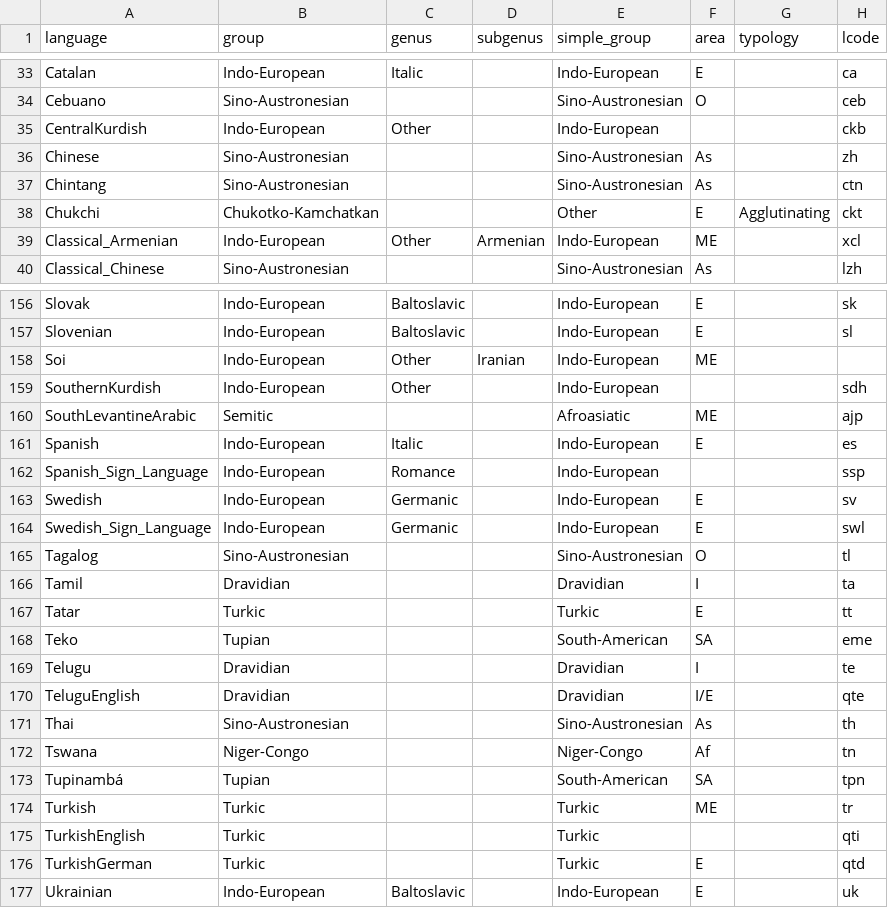
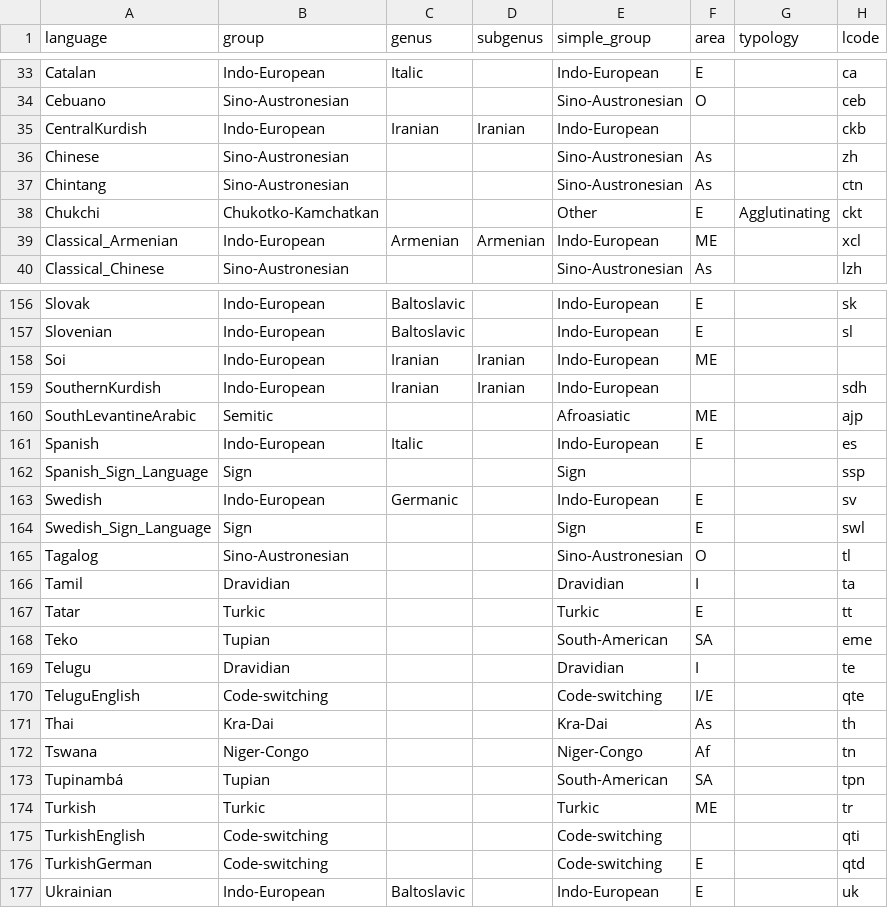
Before and after one commit to typometrics/grugrutyp, a TSV file: data/meta/languages.tsv, drawn as a sheet; only a part is shown, gaps mark what is left out; the diff covers the shown part only.

```diff
--- a/data/meta/languages.tsv
+++ b/data/meta/languages.tsv
@@ -34,3 +34,3 @@ Catalan	Indo-European	Italic		Indo-European	E		ca
 Cebuano	Sino-Austronesian			Sino-Austronesian	O		ceb
-CentralKurdish	Indo-European	Other		Indo-European			ckb
+CentralKurdish	Indo-European	Iranian	Iranian	Indo-European			ckb
 Chinese	Sino-Austronesian			Sino-Austronesian	As		zh
@@ -38,3 +38,3 @@ Chintang	Sino-Austronesian			Sino-Austronesian	As		ctn
 Chukchi	Chukotko-Kamchatkan			Other	E	Agglutinating	ckt
-Classical_Armenian	Indo-European	Other	Armenian	Indo-European	ME		xcl
+Classical_Armenian	Indo-European	Armenian	Armenian	Indo-European	ME		xcl
 Classical_Chinese	Sino-Austronesian			Sino-Austronesian	As		lzh
@@ -157,9 +157,9 @@ Slovak	Indo-European	Baltoslavic		Indo-European	E		sk
 Slovenian	Indo-European	Baltoslavic		Indo-European	E		sl
-Soi	Indo-European	Other	Iranian	Indo-European	ME		
-SouthernKurdish	Indo-European	Other		Indo-European			sdh
+Soi	Indo-European	Iranian	Iranian	Indo-European	ME		
+SouthernKurdish	Indo-European	Iranian	Iranian	Indo-European			sdh
 SouthLevantineArabic	Semitic			Afroasiatic	ME		ajp
 Spanish	Indo-European	Italic		Indo-European	E		es
-Spanish_Sign_Language	Indo-European	Romance		Indo-European			ssp
+Spanish_Sign_Language	Sign			Sign			ssp
 Swedish	Indo-European	Germanic		Indo-European	E		sv
-Swedish_Sign_Language	Indo-European	Germanic		Indo-European	E		swl
+Swedish_Sign_Language	Sign			Sign	E		swl
 Tagalog	Sino-Austronesian			Sino-Austronesian	O		tl
@@ -169,4 +169,4 @@ Teko	Tupian			South-American	SA		eme
 Telugu	Dravidian			Dravidian	I		te
-TeluguEnglish	Dravidian			Dravidian	I/E		qte
-Thai	Sino-Austronesian			Sino-Austronesian	As		th
+TeluguEnglish	Code-switching			Code-switching	I/E		qte
+Thai	Kra-Dai			Kra-Dai	As		th
 Tswana	Niger-Congo			Niger-Congo	Af		tn
@@ -174,4 +174,4 @@ Tupinambá	Tupian			South-American	SA		tpn
 Turkish	Turkic			Turkic	ME		tr
-TurkishEnglish	Turkic			Turkic			qti
-TurkishGerman	Turkic			Turkic	E		qtd
+TurkishEnglish	Code-switching			Code-switching			qti
+TurkishGerman	Code-switching			Code-switching	E		qtd
 Ukrainian	Indo-European	Baltoslavic		Indo-European	E		uk
```
Also changed, not shown: 22 edited cells elsewhere in this file, data/meta/appearance.tsv, data/meta/measure_exclusions.tsv, 3 other files.
